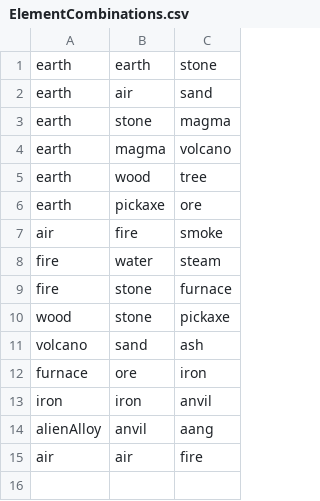
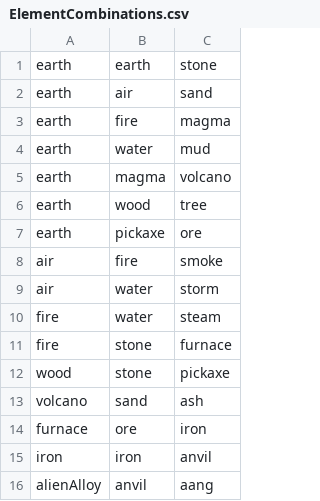
Before and after one commit to ecdeans/AlchemyGame, a CSV file: src/main/resources/ElementCombinations.csv, drawn as a sheet.

```diff
--- a/src/main/resources/ElementCombinations.csv
+++ b/src/main/resources/ElementCombinations.csv
@@ -2,3 +2,4 @@ earth,earth,stone
 earth,air,sand
-earth,stone,magma
+earth,fire,magma
+earth,water,mud
 earth,magma,volcano
@@ -7,2 +8,3 @@ earth,pickaxe,ore
 air,fire,smoke
+air,water,storm
 fire,water,steam
@@ -14,2 +16 @@ iron,iron,anvil
 alienAlloy,anvil,aang
-air,air,fire
```
Also changed, not shown: target/classes/ElementCombinations.csv, 4 other files.
